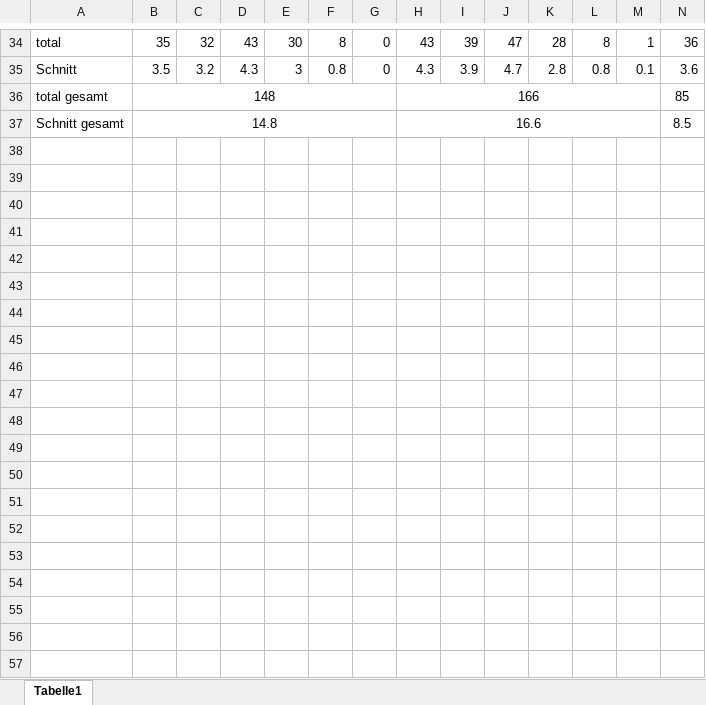
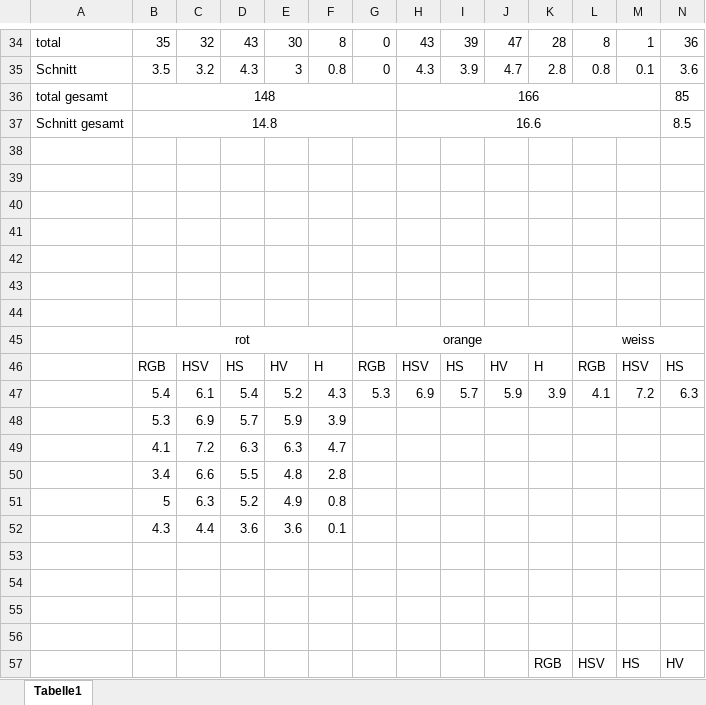
Before and after one commit to loewe024/Maturarbeit, an Excel workbook: Daten_Fehler.xlsx, sheet Tabelle1, drawn as a sheet; only a part is shown, gaps mark what is left out; values as stored, in another font and other column widths than the file's, no borders; charts and pictures not drawn; rows hold the shown columns only; the diff covers the shown part only; the diff names each change by its address in the sheet, - before the commit and + after, or states it on an @@ line.

```diff
--- a/Daten_Fehler.xlsx (sheet Tabelle1)
+++ b/Daten_Fehler.xlsx (sheet Tabelle1)
+row 38: (empty)
+row 39: (empty)
+row 40: (empty)
+row 41: (empty)
+row 42: (empty)
+row 43: (empty)
+row 44: (empty)
+row 45:  | rot |  |  |  |  | orange |  |  |  |  | weiss
+row 46:  | RGB | HSV | HS | HV | H | RGB | HSV | HS | HV | H | RGB | HSV | HS
+row 47:  | 5.4 | 6.1 | 5.4 | 5.2 | 4.3 | 5.3 | 6.9 | 5.7 | 5.9 | 3.9 | 4.1 | 7.2 | 6.3
+row 48:  | 5.3 | 6.9 | 5.7 | 5.9 | 3.9
+row 49:  | 4.1 | 7.2 | 6.3 | 6.3 | 4.7
+row 50:  | 3.4 | 6.6 | 5.5 | 4.8 | 2.8
+row 51:  | 5 | 6.3 | 5.2 | 4.9 | 0.8
+row 52:  | 4.3 | 4.4 | 3.6 | 3.6 | 0.1
+row 53: (empty)
+row 54: (empty)
+row 55: (empty)
+row 56: (empty)
+row 57:  |  |  |  |  |  |  |  |  |  | RGB | HSV | HS | HV
```
Also changed, not shown: 12 added rows and 10 edited cells elsewhere in this sheet, charts or pictures, 7 other files.
